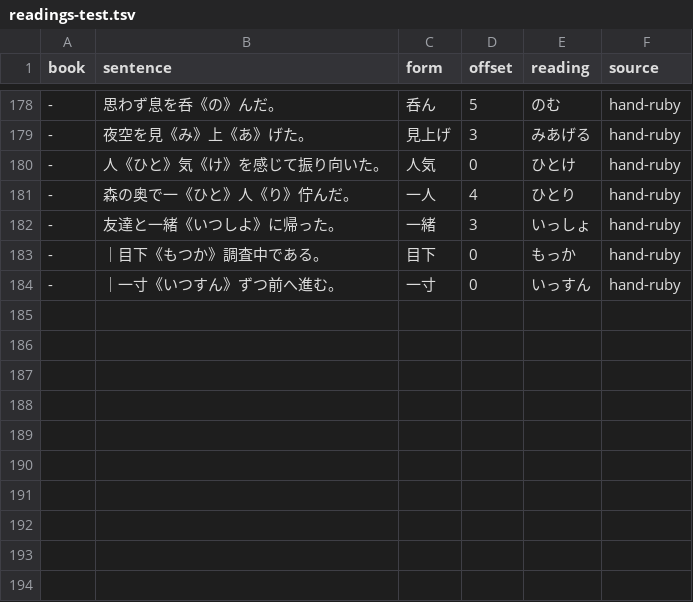
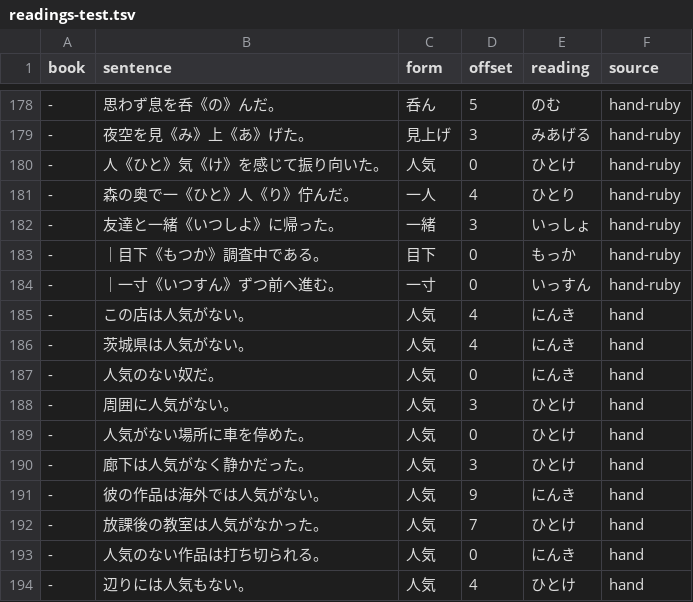
Before and after one commit to blankiekun/chimimouryou, a TSV file: scripts/calibre/jiten/distil/readings-test.tsv, drawn as a sheet; only a part is shown, gaps mark what is left out.

Commit message:
fix(difficulty): 人気がない only reads ひとけ with a place or absence cue

```diff
--- a/scripts/calibre/jiten/distil/readings-test.tsv
+++ b/scripts/calibre/jiten/distil/readings-test.tsv
@@ -184 +184,11 @@ book	sentence	form	offset	reading	source
 -	｜一寸《いつすん》ずつ前へ進む。	一寸	0	いっすん	hand-ruby
+-	この店は人気がない。	人気	4	にんき	hand
+-	茨城県は人気がない。	人気	4	にんき	hand
+-	人気のない奴だ。	人気	0	にんき	hand
+-	周囲に人気がない。	人気	3	ひとけ	hand
+-	人気がない場所に車を停めた。	人気	0	ひとけ	hand
+-	廊下は人気がなく静かだった。	人気	3	ひとけ	hand
+-	彼の作品は海外では人気がない。	人気	9	にんき	hand
+-	放課後の教室は人気がなかった。	人気	7	ひとけ	hand
+-	人気のない作品は打ち切られる。	人気	0	にんき	hand
+-	辺りには人気もない。	人気	4	ひとけ	hand
```
Also changed, not shown: 4 other files.
